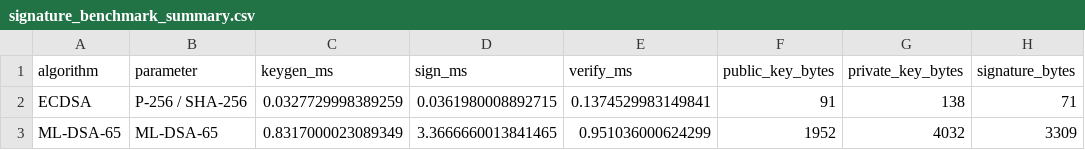
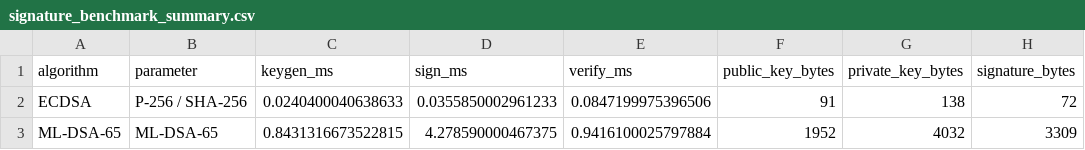
Before and after one commit to AL3XZIG/quantum-crypto-research, a CSV file: results/tables/signature_benchmark_summary.csv, drawn as a sheet.

```diff
--- a/results/tables/signature_benchmark_summary.csv
+++ b/results/tables/signature_benchmark_summary.csv
@@ -1,3 +1,3 @@
 algorithm,parameter,keygen_ms,sign_ms,verify_ms,public_key_bytes,private_key_bytes,signature_bytes
-ECDSA,P-256 / SHA-256,0.0327729998389259,0.0361980008892715,0.1374529983149841,91,138,71
-ML-DSA-65,ML-DSA-65,0.8317000023089349,3.3666660013841465,0.951036000624299,1952,4032,3309
+ECDSA,P-256 / SHA-256,0.0240400040638633,0.0355850002961233,0.0847199975396506,91,138,72
+ML-DSA-65,ML-DSA-65,0.8431316673522815,4.278590000467375,0.9416100025797884,1952,4032,3309
```
Also changed, not shown: 17 other files.
